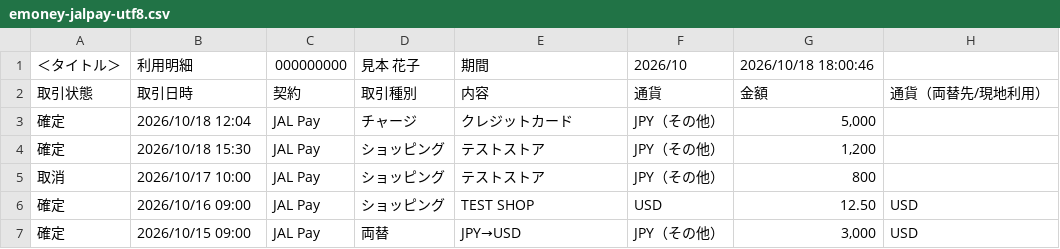
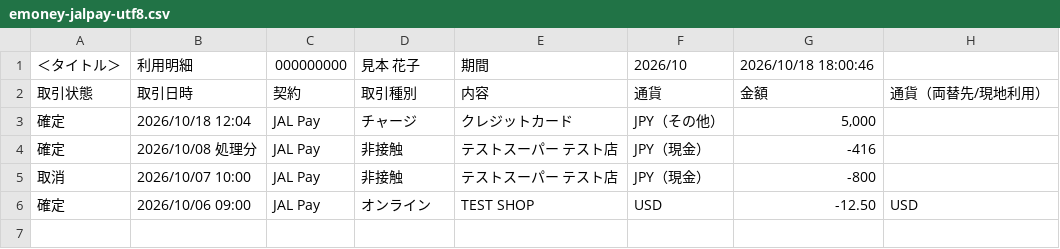
Before and after one commit to makoto-kamimura/docker_financial_management, a CSV file: app/web/src/lib/shared/__fixtures__/statements/emoney-jalpay-utf8.csv, drawn as a sheet.

```diff
--- a/app/web/src/lib/shared/__fixtures__/statements/emoney-jalpay-utf8.csv
+++ b/app/web/src/lib/shared/__fixtures__/statements/emoney-jalpay-utf8.csv
@@ -3,5 +3,4 @@
 確定,2026/10/18 12:04,JAL Pay,チャージ,クレジットカード,JPY（その他）,"5,000",
-確定,2026/10/18 15:30,JAL Pay,ショッピング,テストストア,JPY（その他）,"1,200",
-取消,2026/10/17 10:00,JAL Pay,ショッピング,テストストア,JPY（その他）,800,
-確定,2026/10/16 09:00,JAL Pay,ショッピング,TEST SHOP,USD,12.50,USD
-確定,2026/10/15 09:00,JAL Pay,両替,JPY→USD,JPY（その他）,"3,000",USD
+確定,2026/10/08 処理分,JAL Pay,非接触,テストスーパー　テスト店,JPY（現金）,-416,
+取消,2026/10/07 10:00,JAL Pay,非接触,テストスーパー　テスト店,JPY（現金）,-800,
+確定,2026/10/06 09:00,JAL Pay,オンライン,TEST SHOP,USD,-12.50,USD
```
Also changed, not shown: 3 other files.
